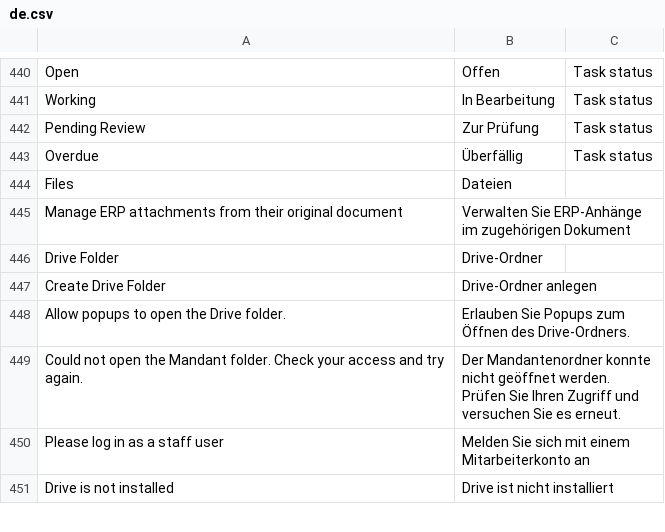
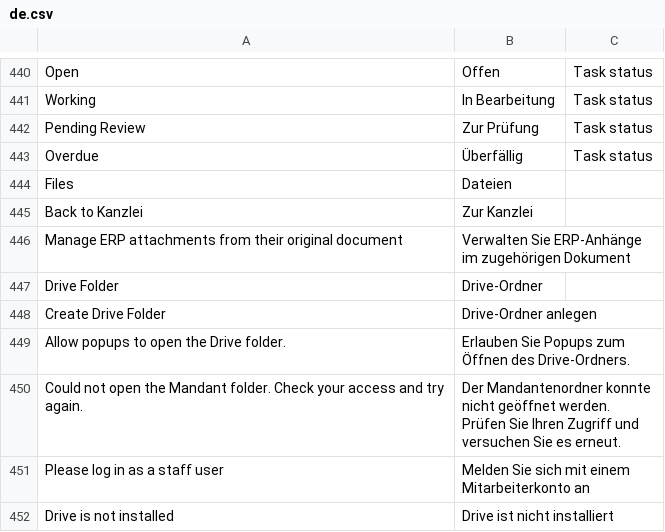
Before and after one commit to nsivtsev/kanzlei-erp, a CSV file: kanzlei_erp/translations/de.csv, drawn as a sheet; only a part is shown, gaps mark what is left out.

```diff
--- a/kanzlei_erp/translations/de.csv
+++ b/kanzlei_erp/translations/de.csv
@@ -444,2 +444,3 @@ Overdue,Überfällig,Task status
 Files,Dateien
+Back to Kanzlei,Zur Kanzlei
 Manage ERP attachments from their original document,Verwalten Sie ERP-Anhänge im zugehörigen Dokument
```
Also changed, not shown: kanzlei_erp/translations/ru.csv, 15 other files.
